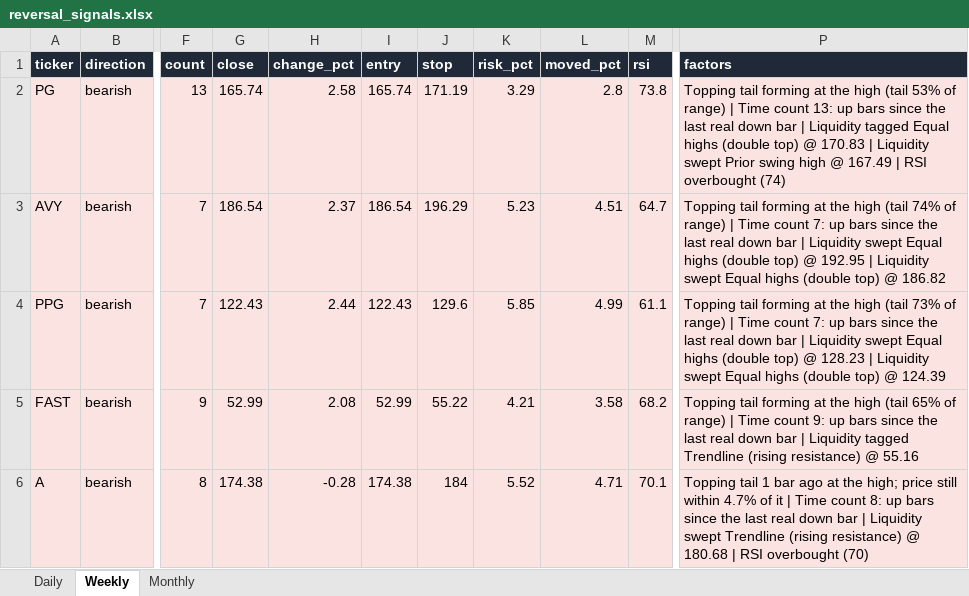
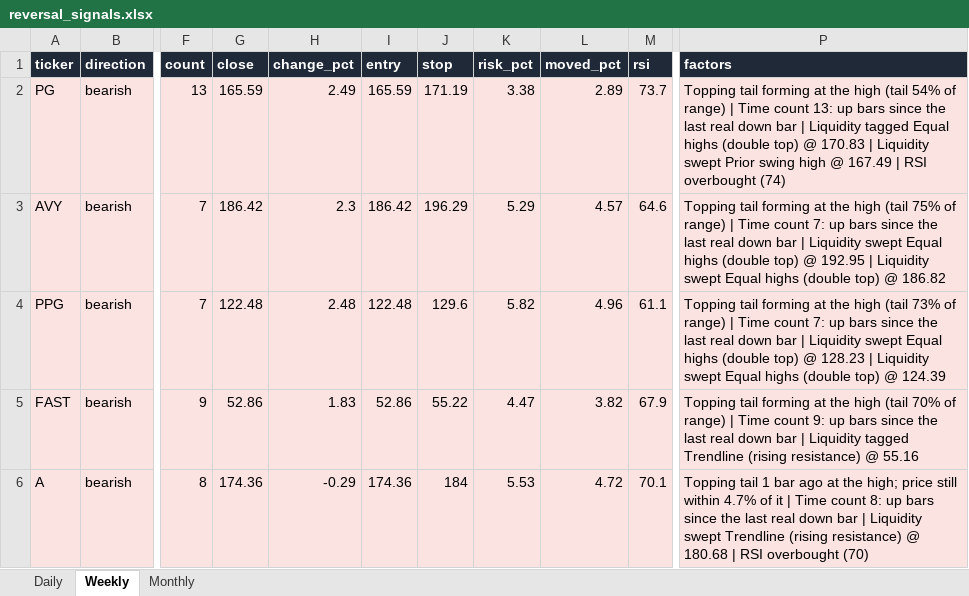
Before and after one commit to Ron1415/reversal-scanner, an Excel workbook: site/reversal_signals.xlsx, sheet Weekly, drawn as a sheet; only a part is shown, gaps mark what is left out; values as stored, in another font and other column widths than the file's, no borders; the diff covers the shown part only; the diff names each change by its address in the sheet, - before the commit and + after, or states it on an @@ line.

```diff
--- a/site/reversal_signals.xlsx (sheet Weekly)
+++ b/site/reversal_signals.xlsx (sheet Weekly)
-G2 (close): 165.74
+G2 (close): 165.59
-H2 (change_pct): 2.58
+H2 (change_pct): 2.49
-I2 (entry): 165.74
+I2 (entry): 165.59
-K2 (risk_pct): 3.29
+K2 (risk_pct): 3.38
-L2 (moved_pct): 2.8
+L2 (moved_pct): 2.89
-M2 (rsi): 73.8
+M2 (rsi): 73.7
-P2 (factors): …high (tail 53% of range)…
+P2 (factors): …high (tail 54% of range)…
-G3 (close): 186.54
+G3 (close): 186.42
-H3 (change_pct): 2.37
+H3 (change_pct): 2.3
-I3 (entry): 186.54
+I3 (entry): 186.42
-K3 (risk_pct): 5.23
+K3 (risk_pct): 5.29
-L3 (moved_pct): 4.51
+L3 (moved_pct): 4.57
-M3 (rsi): 64.7
+M3 (rsi): 64.6
-P3 (factors): …high (tail 74% of range)…
+P3 (factors): …high (tail 75% of range)…
-G4 (close): 122.43
+G4 (close): 122.48
-H4 (change_pct): 2.44
+H4 (change_pct): 2.48
-I4 (entry): 122.43
+I4 (entry): 122.48
-K4 (risk_pct): 5.85
+K4 (risk_pct): 5.82
-L4 (moved_pct): 4.99
+L4 (moved_pct): 4.96
-G5 (close): 52.99
+G5 (close): 52.86
-H5 (change_pct): 2.08
+H5 (change_pct): 1.83
-I5 (entry): 52.99
+I5 (entry): 52.86
-K5 (risk_pct): 4.21
+K5 (risk_pct): 4.47
-L5 (moved_pct): 3.58
+L5 (moved_pct): 3.82
-M5 (rsi): 68.2
+M5 (rsi): 67.9
-P5 (factors): …high (tail 65% of range)…
+P5 (factors): …high (tail 70% of range)…
-G6 (close): 174.38
+G6 (close): 174.36
-H6 (change_pct): -0.28
+H6 (change_pct): -0.29
-I6 (entry): 174.38
+I6 (entry): 174.36
-K6 (risk_pct): 5.52
+K6 (risk_pct): 5.53
-L6 (moved_pct): 4.71
+L6 (moved_pct): 4.72
```
Also changed, not shown: 35 edited cells elsewhere in this sheet, sheet Daily, 9 other files.
